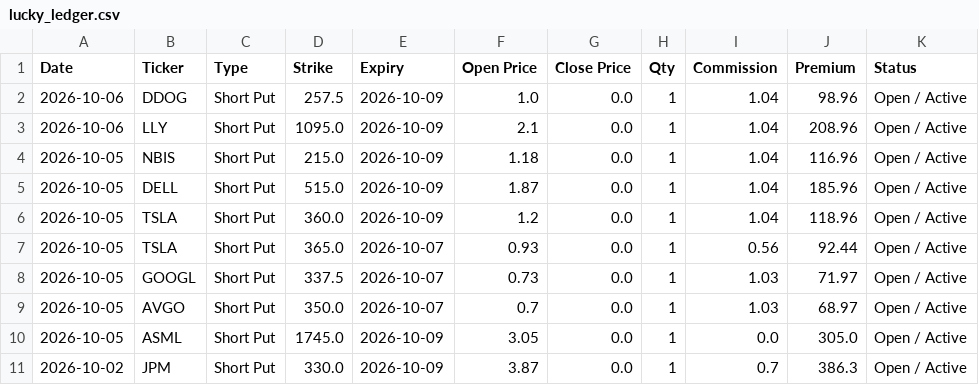
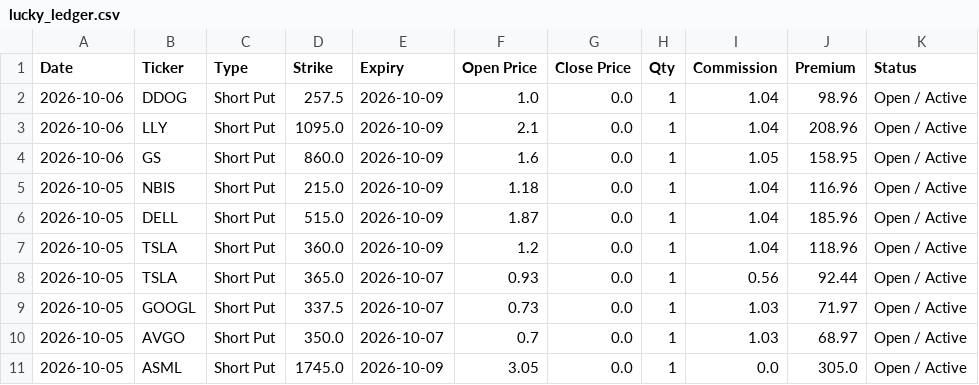
Before and after one commit to wongtszzz/lucky-lab, a CSV file: lucky_ledger.csv, drawn as a sheet; only a part is shown; the shorter side is filled out with more unchanged rows; the diff names each change by its address in the sheet, - before the commit and + after, or states it on an @@ line.

Commit message:
Ledger Auto-Sync: 2026-10-06 00:13:51

```diff
--- a/lucky_ledger.csv
+++ b/lucky_ledger.csv
+row 4: 2026-10-06 | GS | Short Put | 860.0 | 2026-10-09 | 1.6 | 0.0 | 1 | 1.05 | 158.95 | Open / Active
```
